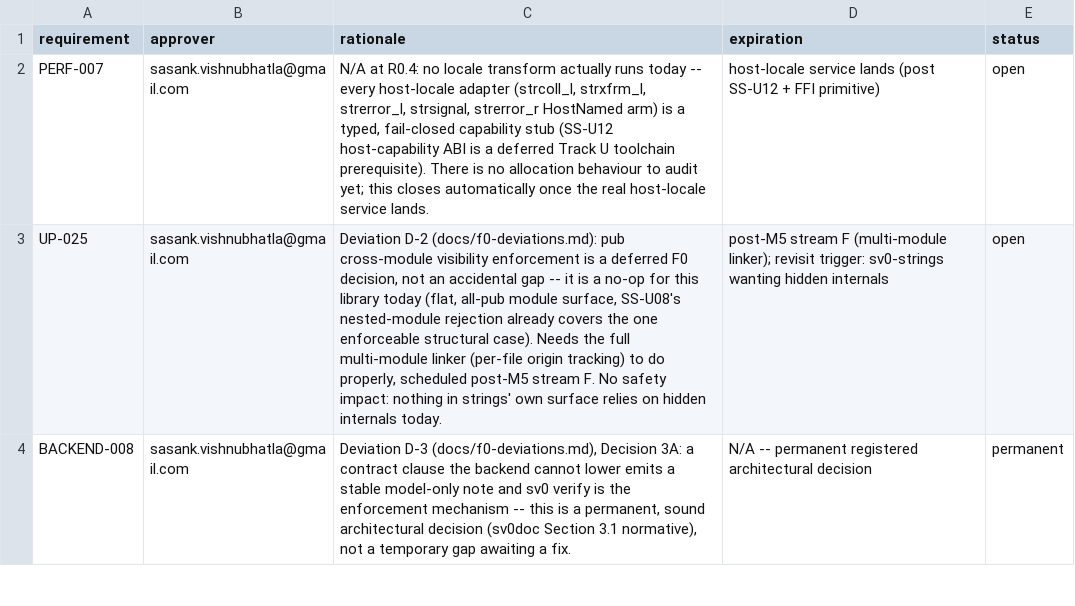
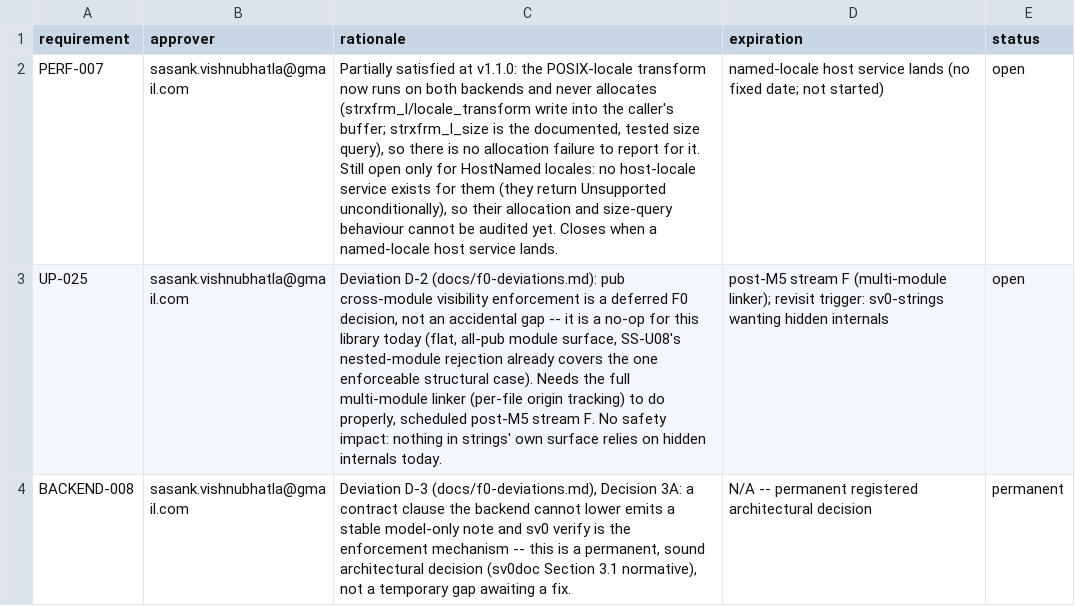
Before and after one commit to sv0-toolchain/sv0-strings, a TSV file: tools/catalogs/exceptions.tsv, drawn as a sheet; only a part is shown; the diff names each change by its address in the sheet, - before the commit and + after, or states it on an @@ line.

Commit message:
Release v1.1.0: changelog, review note, README, PERF-007 narrowing, manifest
Cuts [Unreleased] as 1.1.0 with the entries the changelog was missing
(fill_explicit/memset_explicit, real POSIX-locale capability, feature-gated
raw C ABI, Annex K / Unicode decisions, D-11) and an explicit note of the
six former stubs whose return types changed. Adds docs/v1.1.0-release-review.md
(claim delta, compatibility statement, evidence, what is not claimed) and
makes check_release_readiness require such a note for every release after
v1.0.0. Narrows the PERF-007 exception to HostNamed locales now that the
POSIX-locale transform runs without allocating. Regenerates the release
manifest at this commit.

```diff
--- a/tools/catalogs/exceptions.tsv
+++ b/tools/catalogs/exceptions.tsv
-C2 (rationale): N/A at R0.4: no locale transform actually runs today -- every host-locale adapter (strcoll_l, strxfrm_l, strerror_l, strsignal, strerror_r HostNamed arm) is a typed, fail-closed capability stub (SS-U12 host-capability ABI is a deferred Track U toolchain prerequisite). There is no allocation behaviour to audit yet; this closes automatically once the real host-locale service lands.
+C2 (rationale): Partially satisfied at v1.1.0: the POSIX-locale transform now runs on both backends and never allocates (strxfrm_l/locale_transform write into the caller's buffer; strxfrm_l_size is the documented, tested size query), so there is no allocation failure to report for it. Still open only for HostNamed locales: no host-locale service exists for them (they return Unsupported unconditionally), so their allocation and size-query behaviour cannot be audited yet. Closes when a named-locale host service lands.
-D2 (expiration): host-locale service lands (post SS-U12 + FFI primitive)
+D2 (expiration): named-locale host service lands (no fixed date; not started)
```
Also changed, not shown: tools/catalogs/release_manifest.tsv, 7 other files.
